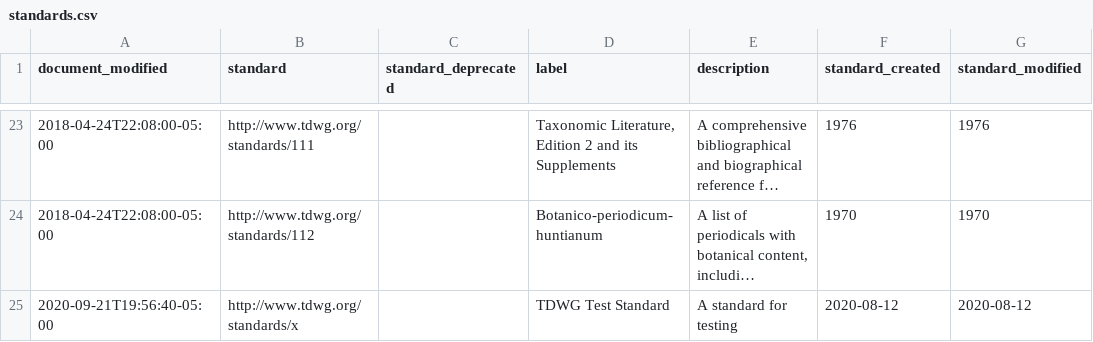
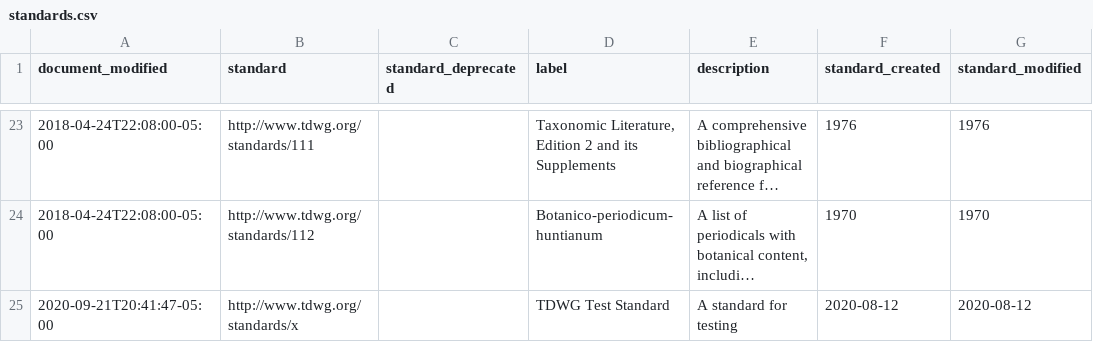
Before and after one commit to camiplata/rs.tdwg.org, a CSV file: standards/standards.csv, drawn as a sheet; only a part is shown, gaps mark what is left out; long unchanged cells end in …; the diff names each change by its address in the sheet, - before the commit and + after, or states it on an @@ line.

```diff
--- a/standards/standards.csv
+++ b/standards/standards.csv
-A25 (document_modified): 2020-09-21T19:56:40-05:00
+A25 (document_modified): 2020-09-21T20:41:47-05:00
```
Also changed, not shown: process/example-spreadsheets/simple-vocabulary.csv, term-lists-versions/term-lists-versions-members.csv, 7 other files.
